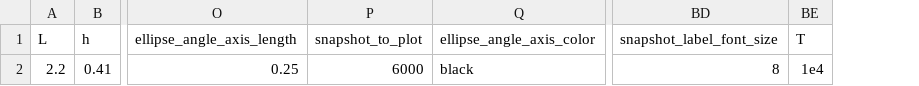
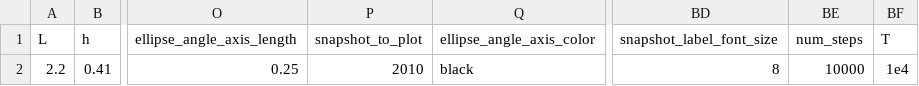
Before and after one commit to mcastel1/paper_ale, a CSV file: figures/figure_2/parameters.csv, drawn as a sheet; only a part is shown, gaps mark what is left out; the diff names each change by its address in the sheet, - before the commit and + after, or states it on an @@ line.

Commit message:
Update plot.py

```diff
--- a/figures/figure_2/parameters.csv
+++ b/figures/figure_2/parameters.csv
+column BE (num_steps), row 2: 10000
-P2 (snapshot_to_plot): 6000
+P2 (snapshot_to_plot): 2010
```
Also changed, not shown: 1 other file.
